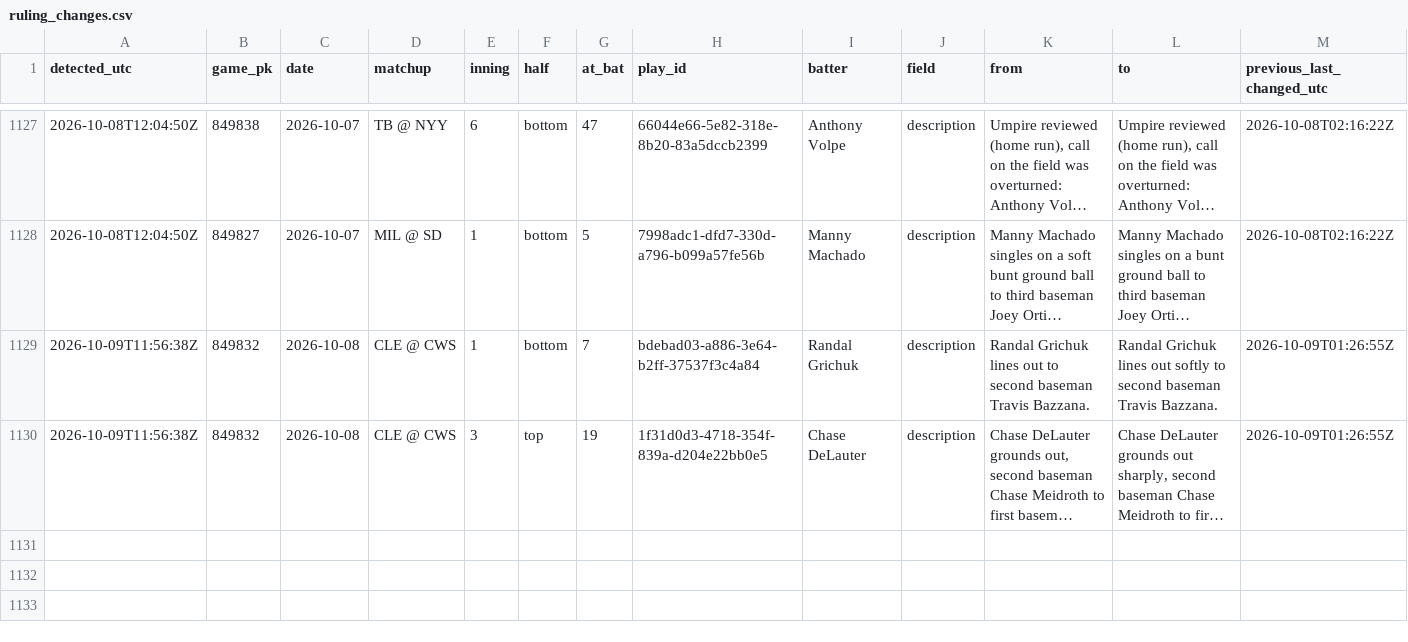
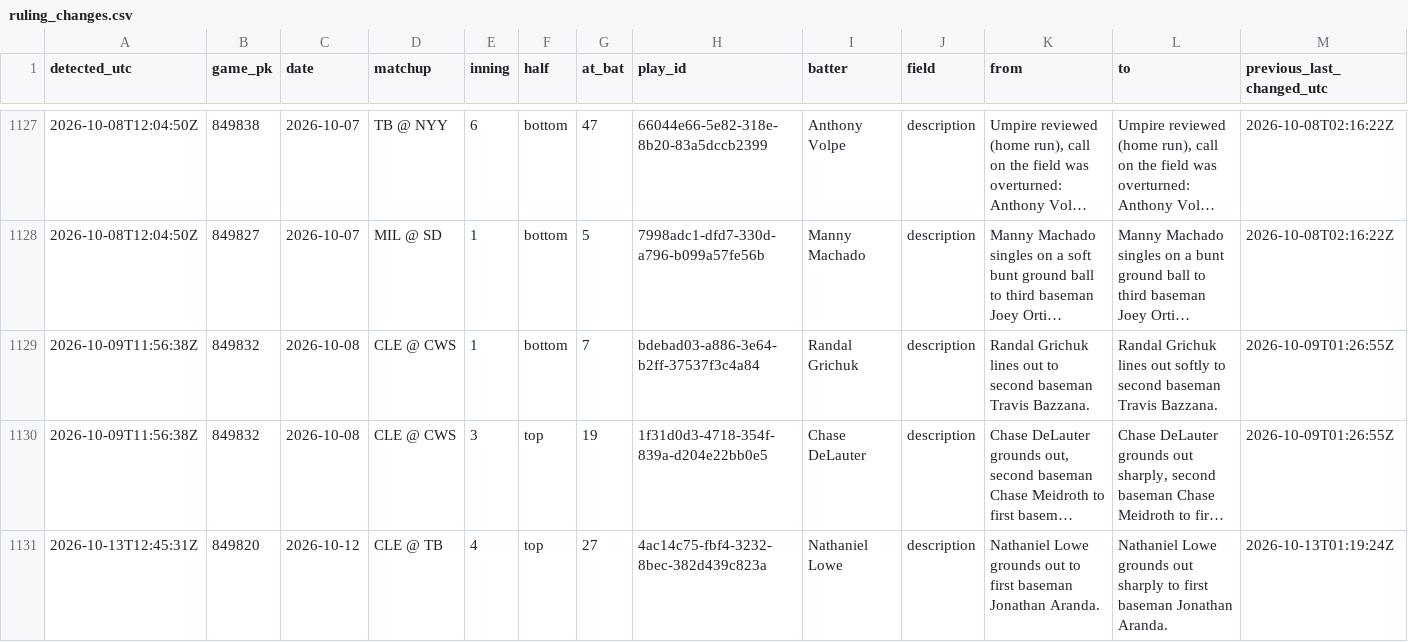
Before and after one commit to buffedlizard55-lab/ErrorsLive, a CSV file: data/ingest/ruling_changes.csv, drawn as a sheet; only a part is shown, gaps mark what is left out; long unchanged cells end in …; rows hold the shown columns only; the diff names each change by its address in the sheet, - before the commit and + after, or states it on an @@ line.

```diff
--- a/data/ingest/ruling_changes.csv
+++ b/data/ingest/ruling_changes.csv
+row 1131: 2026-10-13T12:45:31Z | 849820 | 2026-10-12 | CLE @ TB | 4 | top | 27 | 4ac14c75-fbf4-3232-8bec-382d439c823a | Nathaniel Lowe | description | Nathaniel Lowe grounds out to first baseman Jonathan Aranda. | Nathaniel Lowe grounds out sharply to first baseman Jonathan Aranda. | 2026-10-13T01:19:24Z
```
Also changed, not shown: 4 other files.
